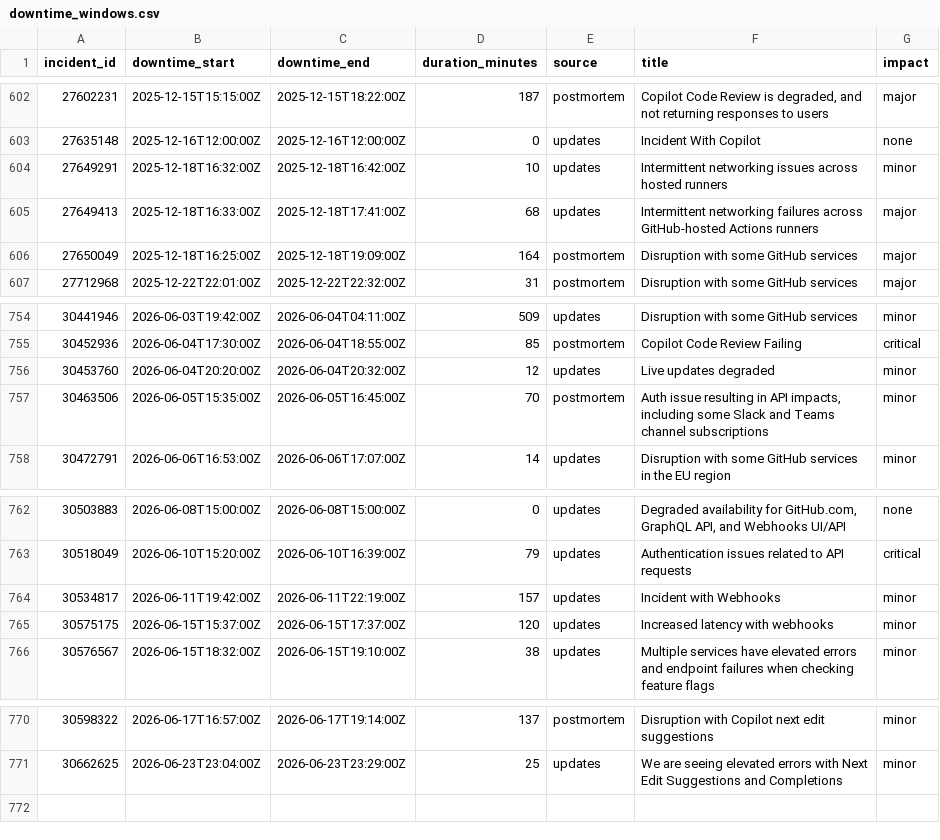
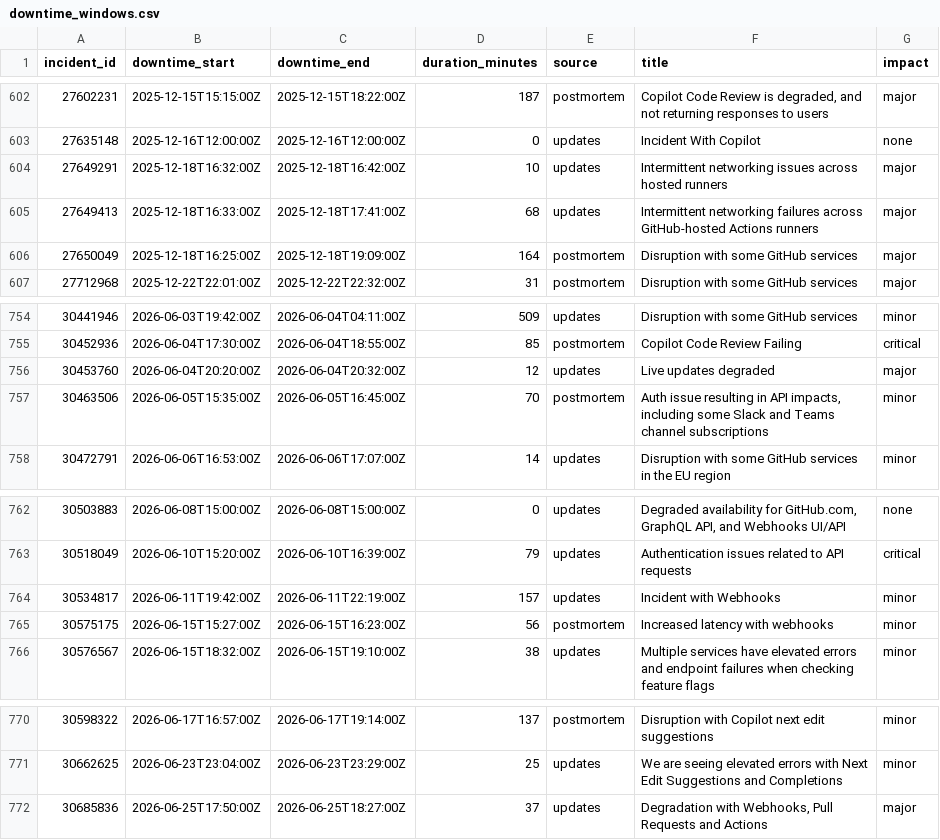
Before and after one commit to mrshu/github-statuses, a CSV file: parsed/downtime_windows.csv, drawn as a sheet; only a part is shown, gaps mark what is left out.

```diff
--- a/parsed/downtime_windows.csv
+++ b/parsed/downtime_windows.csv
@@ -603,3 +603,3 @@ incident_id,downtime_start,downtime_end,duration_minutes,source,title,impact
 27635148,2025-12-16T12:00:00Z,2025-12-16T12:00:00Z,0,updates,Incident With Copilot,none
-27649291,2025-12-18T16:32:00Z,2025-12-18T16:42:00Z,10,updates,Intermittent networking issues across hosted runners,minor
+27649291,2025-12-18T16:32:00Z,2025-12-18T16:42:00Z,10,updates,Intermittent networking issues across hosted runners,major
 27649413,2025-12-18T16:33:00Z,2025-12-18T17:41:00Z,68,updates,Intermittent networking failures across GitHub-hosted Actions runners,major
@@ -755,3 +755,3 @@ incident_id,downtime_start,downtime_end,duration_minutes,source,title,impact
 30452936,2026-06-04T17:30:00Z,2026-06-04T18:55:00Z,85,postmortem,Copilot Code Review Failing,critical
-30453760,2026-06-04T20:20:00Z,2026-06-04T20:32:00Z,12,updates,Live updates degraded,minor
+30453760,2026-06-04T20:20:00Z,2026-06-04T20:32:00Z,12,updates,Live updates degraded,major
 30463506,2026-06-05T15:35:00Z,2026-06-05T16:45:00Z,70,postmortem,"Auth issue resulting in API impacts, including some Slack and Teams channel subscriptions",minor
@@ -764,3 +764,3 @@ incident_id,downtime_start,downtime_end,duration_minutes,source,title,impact
 30534817,2026-06-11T19:42:00Z,2026-06-11T22:19:00Z,157,updates,Incident with Webhooks,minor
-30575175,2026-06-15T15:37:00Z,2026-06-15T17:37:00Z,120,updates,Increased latency with webhooks,minor
+30575175,2026-06-15T15:27:00Z,2026-06-15T16:23:00Z,56,postmortem,Increased latency with webhooks,minor
 30576567,2026-06-15T18:32:00Z,2026-06-15T19:10:00Z,38,updates,Multiple services have elevated errors and endpoint failures when checking feature flags,minor
@@ -771 +771,2 @@ incident_id,downtime_start,downtime_end,duration_minutes,source,title,impact
 30662625,2026-06-23T23:04:00Z,2026-06-23T23:29:00Z,25,updates,We are seeing elevated errors with Next Edit Suggestions and Completions,minor
+30685836,2026-06-25T17:50:00Z,2026-06-25T18:27:00Z,37,updates,"Degradation with Webhooks, Pull Requests and Actions",major
```
Also changed, not shown: parsed/segments.csv, 1 other file.
